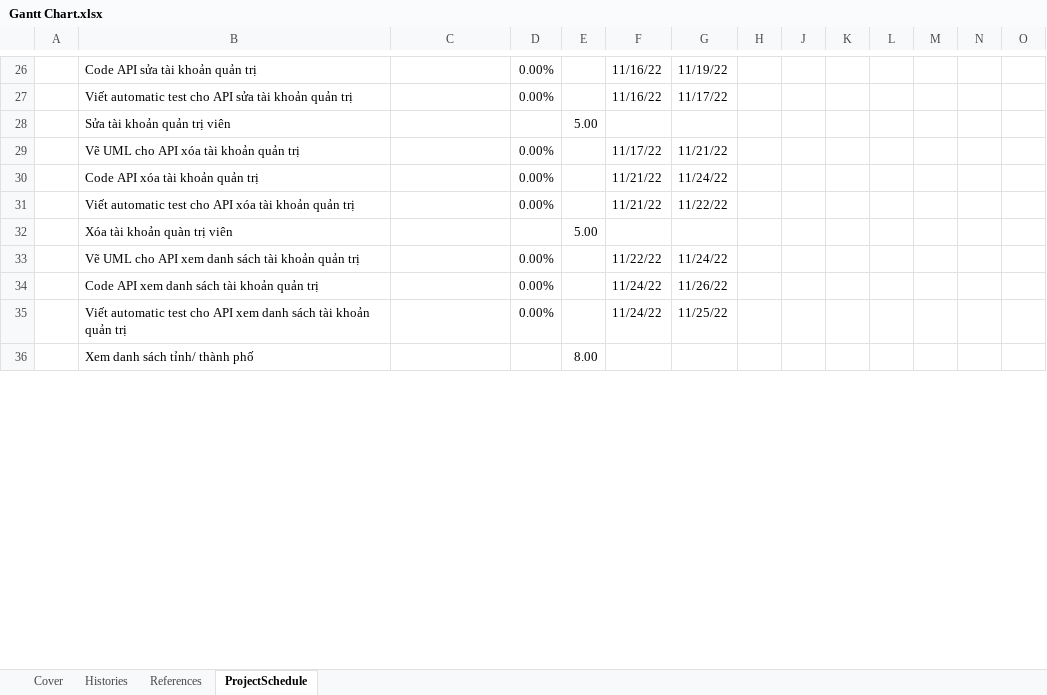
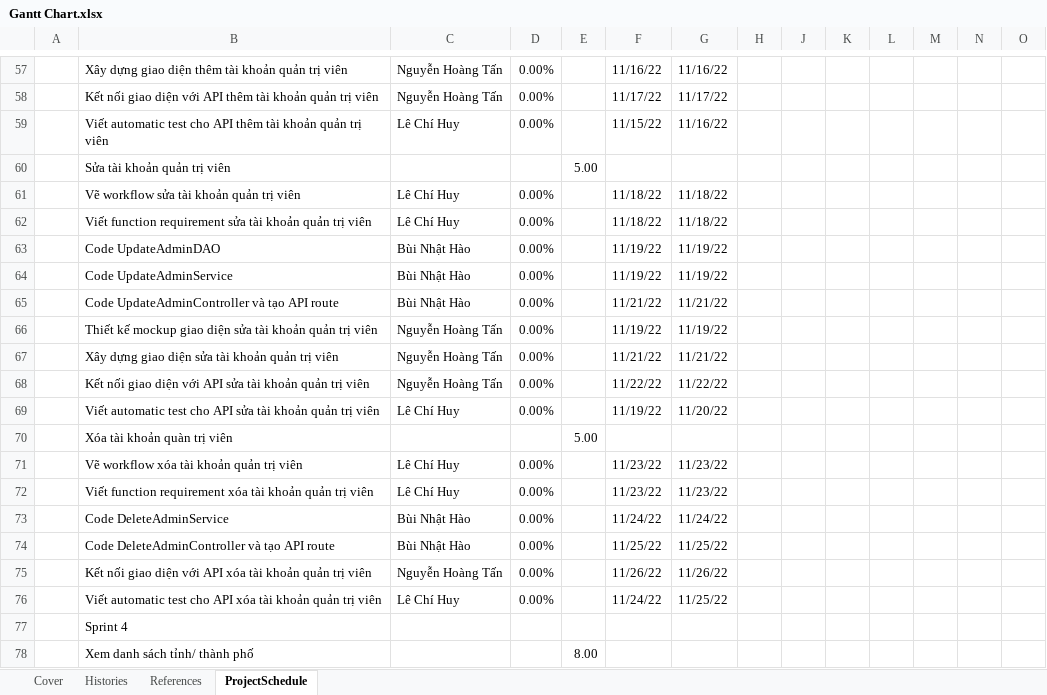
Before and after one commit to lechihuy/quan-ly-cnpm, an Excel workbook: Gantt Chart.xlsx, sheet ProjectSchedule, drawn as a sheet; only a part is shown, gaps mark what is left out; values as stored, in another font and other column widths than the file's, no cell formats; conditional formats not drawn; addresses are those after the commit; rows hold the shown columns only; the diff covers the shown part only; the diff names each change by its address in the sheet, - before the commit and + after, or states it on an @@ line.

```diff
--- a/Gantt Chart.xlsx (sheet ProjectSchedule)
+++ b/Gantt Chart.xlsx (sheet ProjectSchedule)
-B57: Code API sửa tài khoản quản trị
+B57: Xây dựng giao diện thêm tài khoản quản trị viên
-C57:C58: (empty)
+C57:C58: Nguyễn Hoàng Tấn
-G57: 11/19/22
+G57: 11/16/22
-B58: Viết automatic test cho API sửa tài khoản quản trị
+B58: Kết nối giao diện với API thêm tài khoản quản trị viên
-F58: 11/16/22
+F58: 11/17/22
+row 59:  | Viết automatic test cho API thêm tài khoản quản trị viên | Lê Chí Huy | 0.00% |  | 11/15/22 | 11/16/22
+row 61:  | Vẽ workflow sửa tài khoản quản trị viên | Lê Chí Huy | 0.00% |  | 11/18/22 | 11/18/22
+row 62:  | Viết function requirement sửa tài khoản quản trị viên | Lê Chí Huy | 0.00% |  | 11/18/22 | 11/18/22
+row 63:  | Code UpdateAdminDAO | Bùi Nhật Hào | 0.00% |  | 11/19/22 | 11/19/22
+row 64:  | Code UpdateAdminService | Bùi Nhật Hào | 0.00% |  | 11/19/22 | 11/19/22
-B65: Vẽ UML cho API xóa tài khoản quản trị
+B65: Code UpdateAdminController và tạo API route
-C65: (empty)
+C65: Bùi Nhật Hào
-F65: 11/17/22
+F65: 11/21/22
+row 66:  | Thiết kế mockup giao diện sửa tài khoản quản trị viên | Nguyễn Hoàng Tấn | 0.00% |  | 11/19/22 | 11/19/22
-B67: Code API xóa tài khoản quản trị
+B67: Xây dựng giao diện sửa tài khoản quản trị viên
-C67:C68: (empty)
+C67:C68: Nguyễn Hoàng Tấn
-G67: 11/24/22
+G67: 11/21/22
-B68: Viết automatic test cho API xóa tài khoản quản trị
+B68: Kết nối giao diện với API sửa tài khoản quản trị viên
-F68: 11/21/22
+F68: 11/22/22
+row 69:  | Viết automatic test cho API sửa tài khoản quản trị viên | Lê Chí Huy | 0.00% |  | 11/19/22 | 11/20/22
+row 71:  | Vẽ workflow xóa tài khoản quản trị viên | Lê Chí Huy | 0.00% |  | 11/23/22 | 11/23/22
+row 72:  | Viết function requirement xóa tài khoản quản trị viên | Lê Chí Huy | 0.00% |  | 11/23/22 | 11/23/22
-B73: Vẽ UML cho API xem danh sách tài khoản quản trị
+B73: Code DeleteAdminService
-C73: (empty)
+C73: Bùi Nhật Hào
-F73: 11/22/22
+F73: 11/24/22
+row 74:  | Code DeleteAdminController và tạo API route | Bùi Nhật Hào | 0.00% |  | 11/25/22 | 11/25/22
-B75: Code API xem danh sách tài khoản quản trị
+B75: Kết nối giao diện với API xóa tài khoản quản trị viên
-C75: (empty)
+C75: Nguyễn Hoàng Tấn
-F75: 11/24/22
+F75: 11/26/22
-B76: …cho API xem danh sách tài khoản quản trị
+B76: …cho API xóa tài khoản quản trị viên
-C76: (empty)
+C76: Lê Chí Huy
+row 77:  | Sprint 4
```
Also changed, not shown: 172 added rows, 45 removed rows, 4 moved rows and 34 edited cells elsewhere in this sheet, cell formats, formulas that keep their value, hidden cells.
